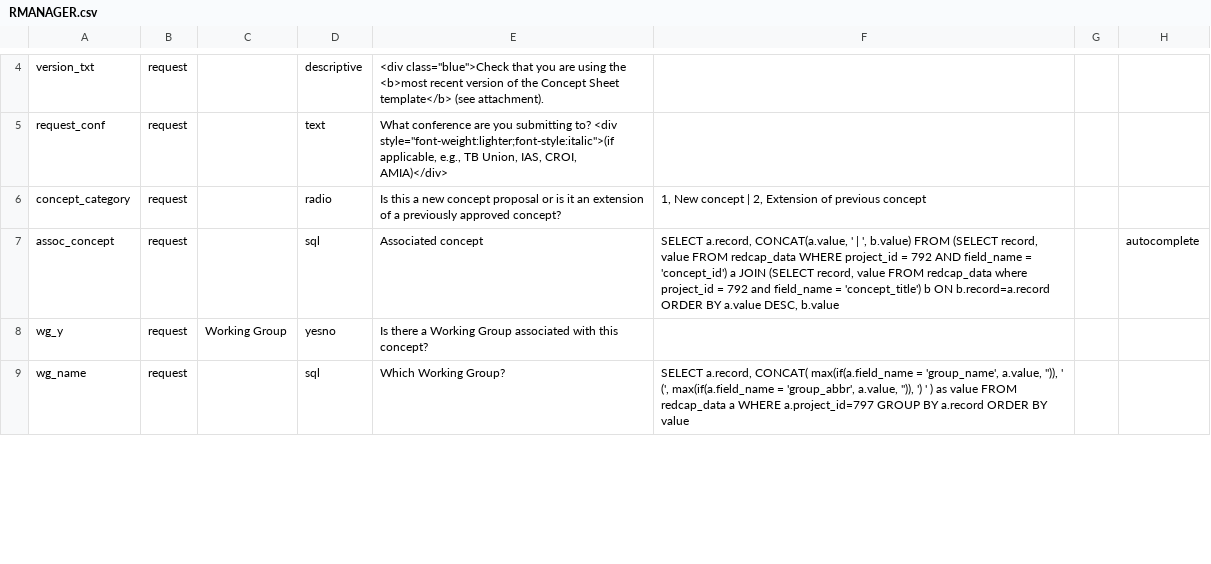
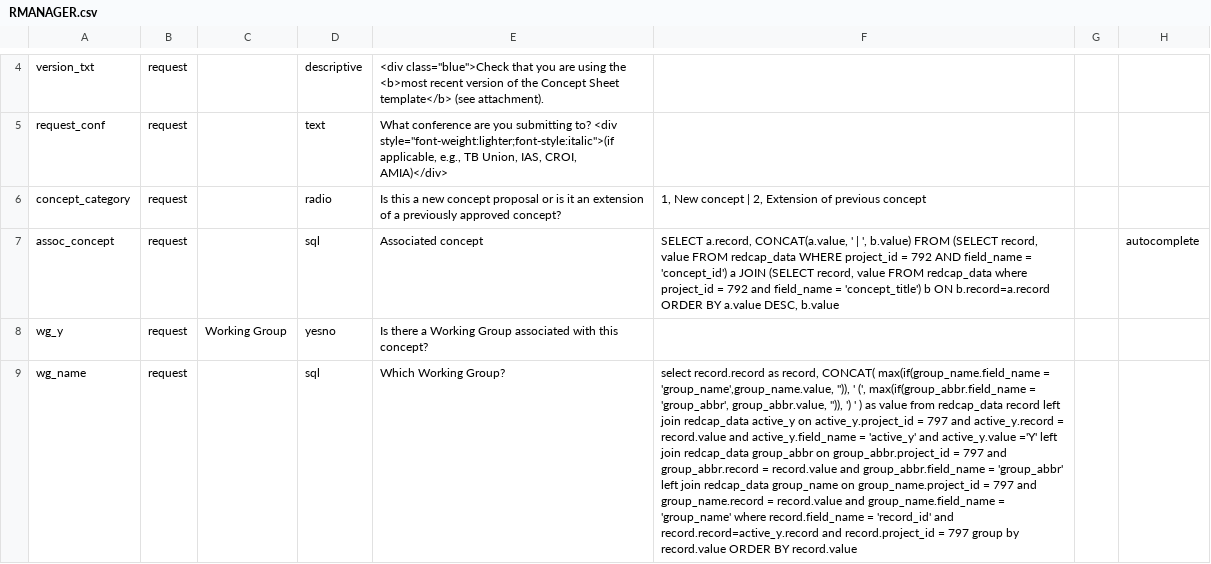
Before and after one commit to vanderbilt-redcap/harmonist-hub, a CSV file: csv/RMANAGER.csv, drawn as a sheet; only a part is shown, gaps mark what is left out; the diff covers the shown part only; the diff names each change by its address in the sheet, - before the commit and + after, or states it on an @@ line.

```diff
--- a/csv/RMANAGER.csv
+++ b/csv/RMANAGER.csv
-F9: SELECT a.record, CONCAT( max(if(a.field_name = 'group_name', a.value, '')), ' (', max(if(a.field_name = 'group_abbr', a.value, '')), ') ' ) as value FROM redcap_data a WHERE a.project_id=797 GROUP BY a.record ORDER BY value
+F9: select record.record as record, CONCAT( max(if(group_name.field_name = 'group_name',group_name.value, '')), ' (', max(if(group_abbr.field_name = 'group_abbr', group_abbr.value, '')), ') ' ) as value from redcap_data record left join redcap_data active_y on active_y.project_id = 797 and active_y.record = record.value and active_y.field_name = 'active_y' and active_y.value ='Y' left join redcap_data group_abbr on group_abbr.project_id = 797 and group_abbr.record = record.value and group_abbr.field_name = 'group_abbr' left join redcap_data group_name on group_name.project_id = 797 and group_name.record = record.value and group_name.field_name = 'group_name' where record.field_name = 'record_id' and record.record=active_y.record and record.project_id = 797 group by record.value ORDER BY record.value
```
Also changed, not shown: 1 added row and 1 edited cell elsewhere in this file, csv/SETTINGS.csv, 1 other file.
